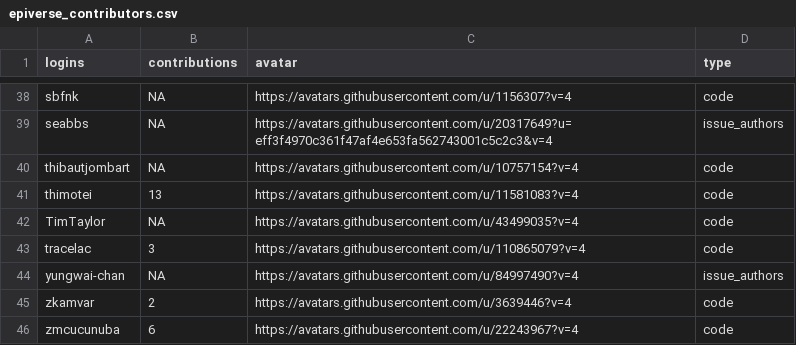
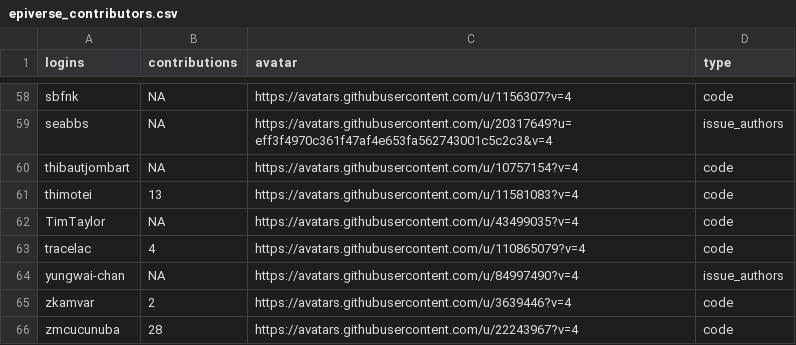
Before and after one commit to epiverse-trace/epiverse-trace.github.io, a CSV file: _data/epiverse_contributors.csv, drawn as a sheet; only a part is shown, gaps mark what is left out; the diff covers the shown part only.

```diff
--- a/_data/epiverse_contributors.csv
+++ b/_data/epiverse_contributors.csv
@@ -42,5 +62,5 @@
 "TimTaylor",NA,"https://avatars.githubusercontent.com/u/43499035?v=4","code"
-"tracelac",3,"https://avatars.githubusercontent.com/u/110865079?v=4","code"
+"tracelac",4,"https://avatars.githubusercontent.com/u/110865079?v=4","code"
 "yungwai-chan",NA,"https://avatars.githubusercontent.com/u/84997490?v=4","issue_authors"
 "zkamvar",2,"https://avatars.githubusercontent.com/u/3639446?v=4","code"
-"zmcucunuba",6,"https://avatars.githubusercontent.com/u/22243967?v=4","code"
+"zmcucunuba",28,"https://avatars.githubusercontent.com/u/22243967?v=4","code"
```
Also changed, not shown: 22 added rows, 2 removed rows and 6 edited cells elsewhere in this file.
